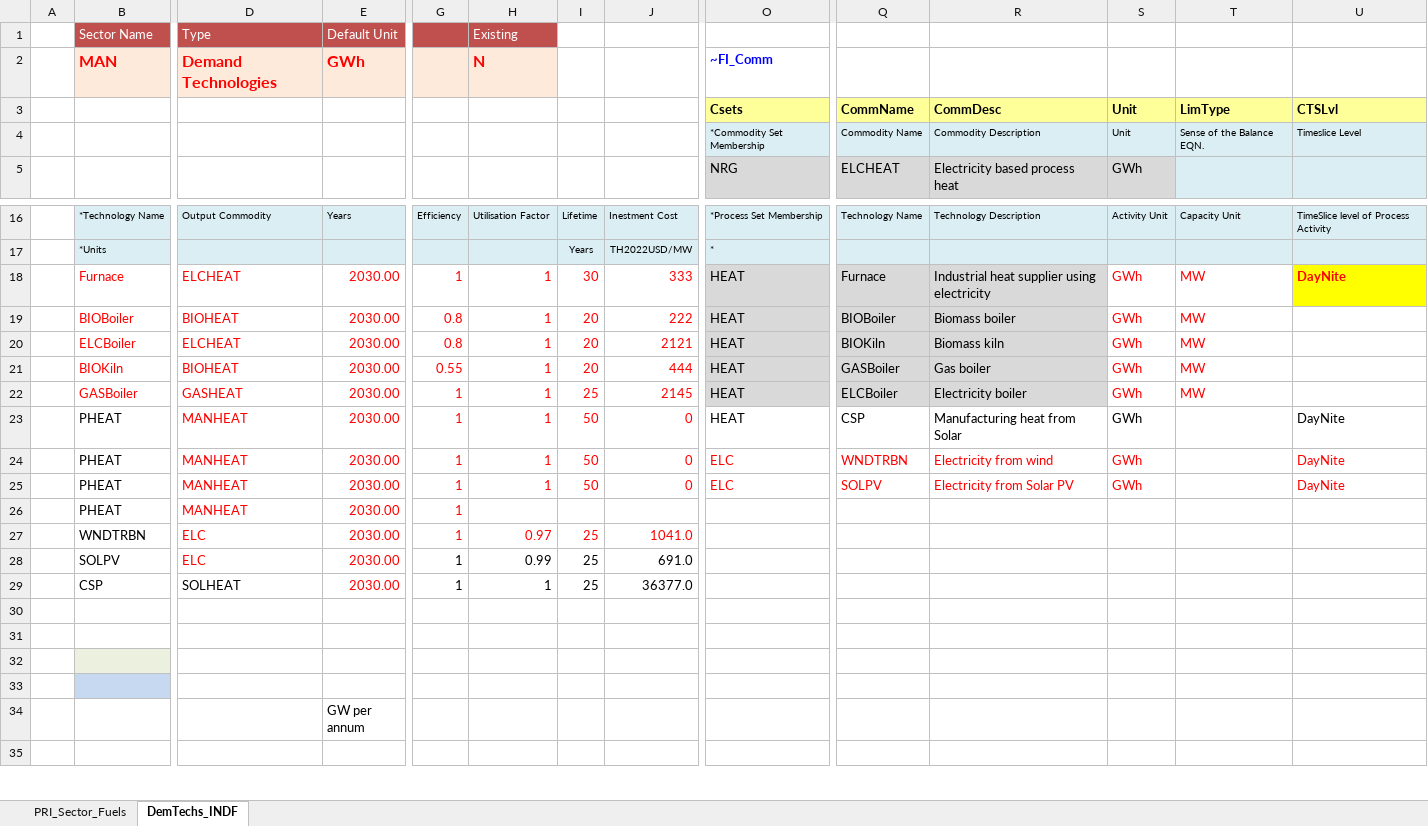
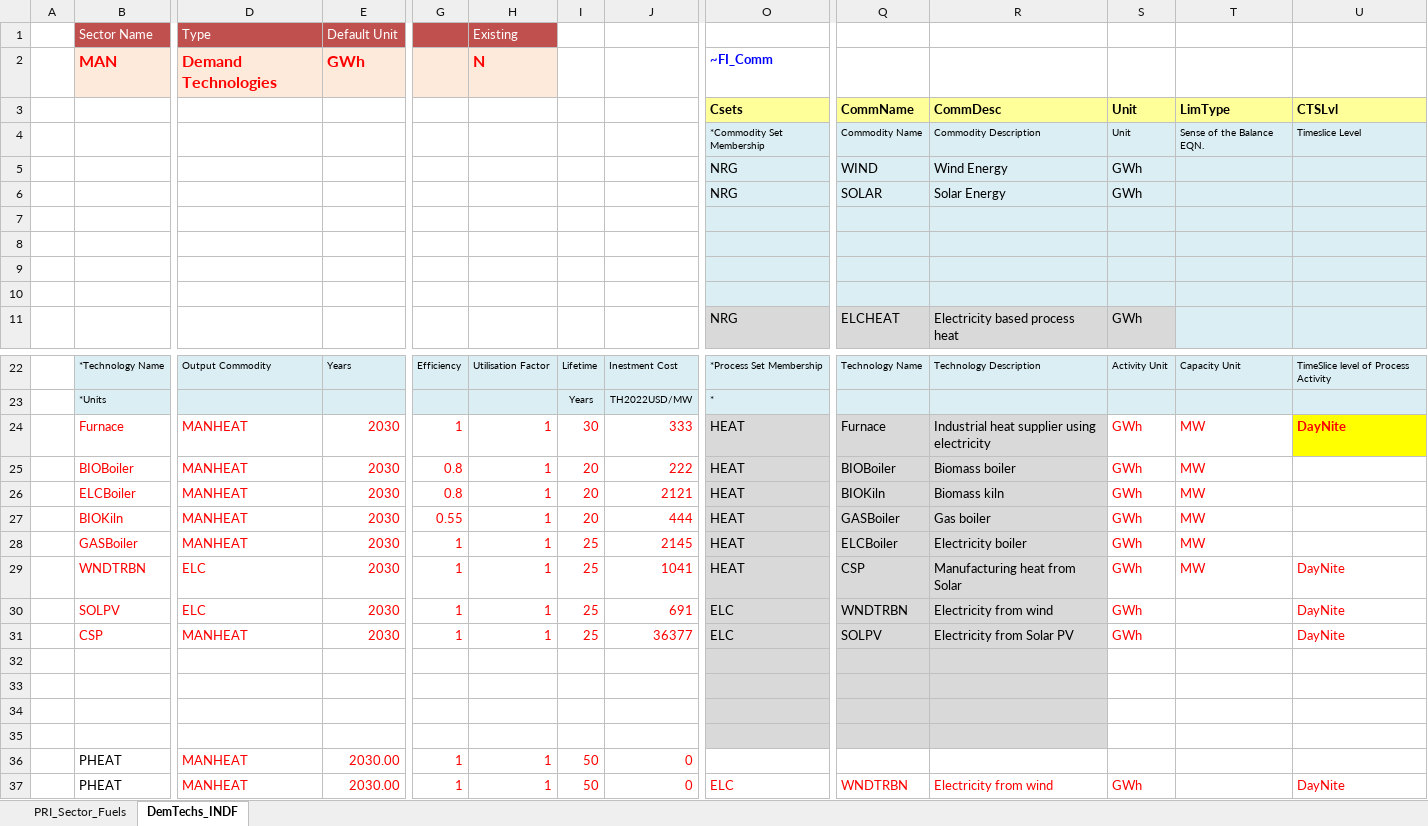
Before and after one commit to Tamenew/INDIND, an Excel workbook: SubRES_TMPL/SubRES_NewTechs.xlsx, sheet DemTechs_INDF, drawn as a sheet; only a part is shown, gaps mark what is left out; the shorter side is filled out with more unchanged rows; values as stored, in another font and other column widths than the file's, no borders; charts and pictures not drawn; addresses are those after the commit; rows hold the shown columns only; the diff names each change by its address in the sheet, - before the commit and + after, or states it on an @@ line.

```diff
--- a/SubRES_TMPL/SubRES_NewTechs.xlsx (sheet DemTechs_INDF)
+++ b/SubRES_TMPL/SubRES_NewTechs.xlsx (sheet DemTechs_INDF)
+row 5:  |  |  |  |  |  |  |  | NRG | WIND | Wind Energy | GWh
+row 6:  |  |  |  |  |  |  |  | NRG | SOLAR | Solar Energy | GWh
+row 7: (empty)
+row 8: (empty)
+row 9: (empty)
+row 10: (empty)
-D24 (Type): ELCHEAT
+D24 (Type): MANHEAT
-E24:E28 (Default Unit): 2030.00
+E24:E28 (Default Unit): 2030
-D25 (Type): BIOHEAT
+D25 (Type): MANHEAT
-D26 (Type): ELCHEAT
+D26 (Type): MANHEAT
-D27 (Type): BIOHEAT
+D27 (Type): MANHEAT
-D28 (Type): GASHEAT
+D28 (Type): MANHEAT
+row 29:  | WNDTRBN | ELC | 2030 | 1 | 1 | 25 | 1041 | HEAT | CSP | Manufacturing heat from Solar | GWh | MW | DayNite
+row 30:  | SOLPV | ELC | 2030 | 1 | 1 | 25 | 691 | ELC | WNDTRBN | Electricity from wind | GWh |  | DayNite
+row 31:  | CSP | MANHEAT | 2030 | 1 | 1 | 25 | 36377 | ELC | SOLPV | Electricity from Solar PV | GWh |  | DayNite
+row 32: (empty)
+row 33: (empty)
+row 34: (empty)
+row 35: (empty)
-O36: HEAT
+O36: (empty)
-Q36: CSP
+Q36: (empty)
-R36: Manufacturing heat from Solar
+R36: (empty)
-S36: GWh
+S36: (empty)
-U36: DayNite
+U36: (empty)
```
Also changed, not shown: formulas that keep their value, charts or pictures, VT_REG_PRI_V01.xlsx.
